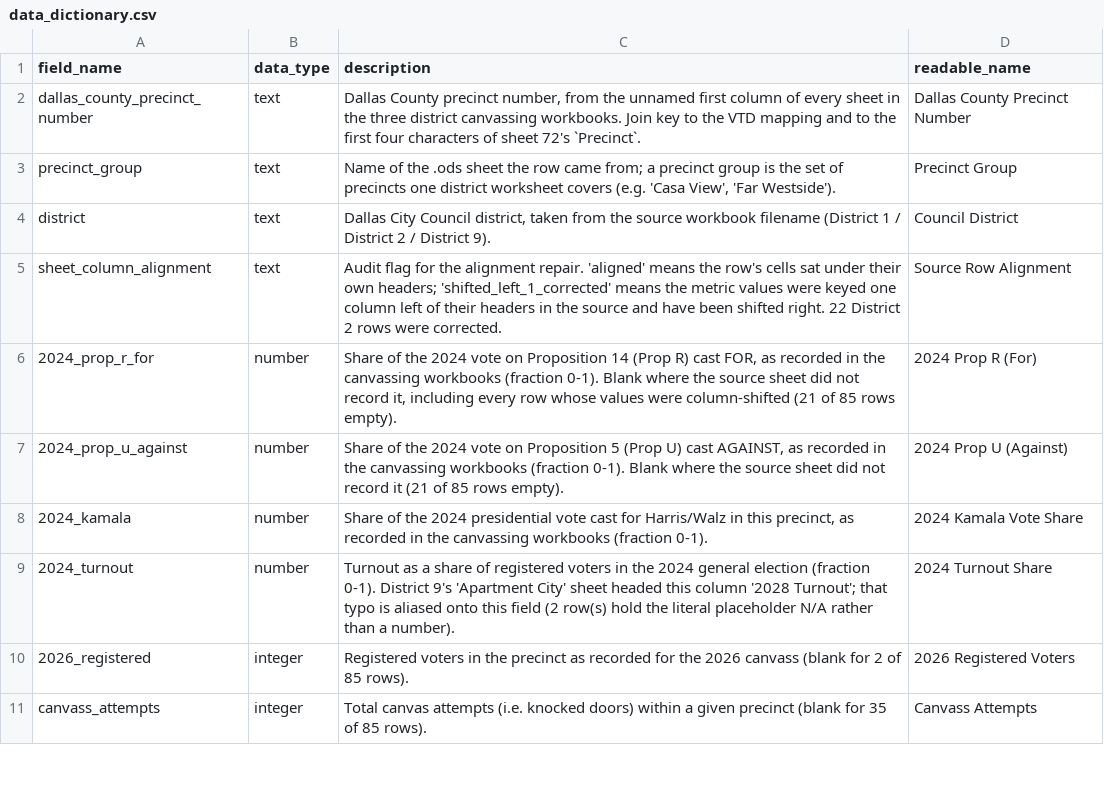
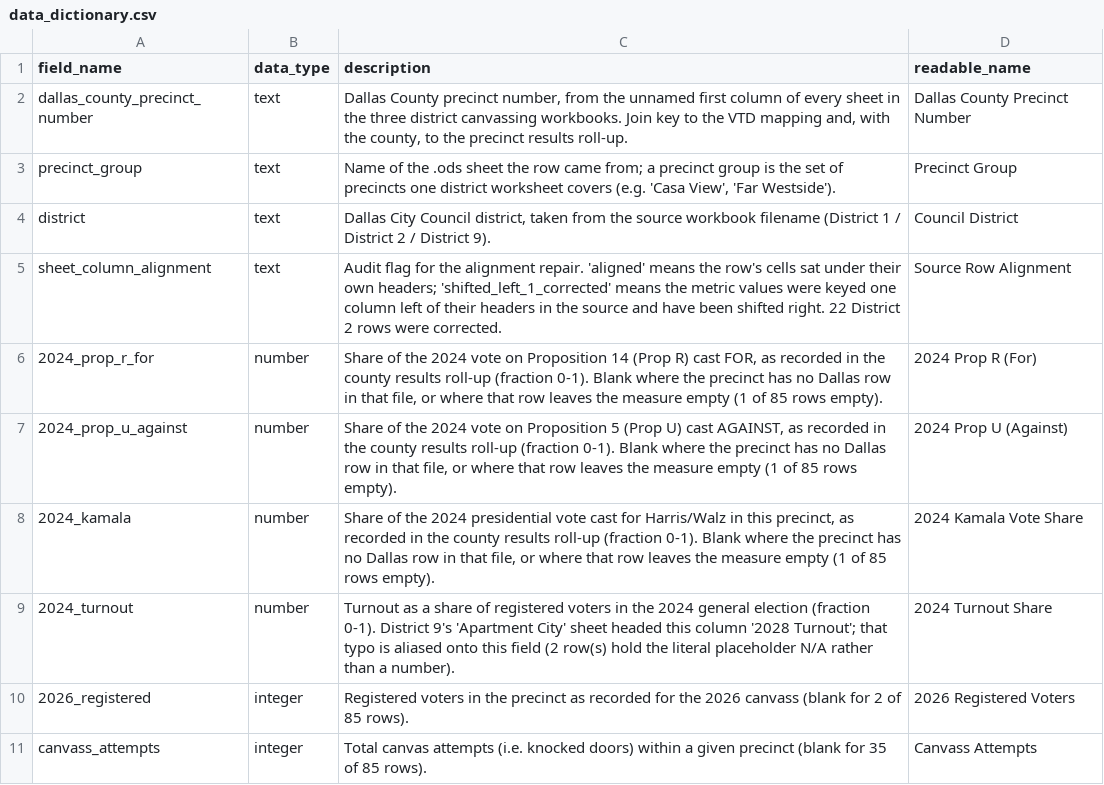
Before and after one commit to log-linear/dsa_ntx_midterm_canvassing_analysis_2026, a CSV file: data/data_dictionary.csv, drawn as a sheet; only a part is shown; the diff covers the shown part only.

Commit message:
Updated election results

```diff
--- a/data/data_dictionary.csv
+++ b/data/data_dictionary.csv
@@ -1,3 +1,3 @@
 field_name,data_type,description,readable_name
-dallas_county_precinct_number,text,"Dallas County precinct number, from the unnamed first column of every sheet in the three district canvassing workbooks. Join key to the VTD mapping and to the first four characters of sheet 72's `Precinct`.",Dallas County Precinct Number
+dallas_county_precinct_number,text,"Dallas County precinct number, from the unnamed first column of every sheet in the three district canvassing workbooks. Join key to the VTD mapping and, with the county, to the precinct results roll-up.",Dallas County Precinct Number
 precinct_group,text,"Name of the .ods sheet the row came from; a precinct group is the set of precincts one district worksheet covers (e.g. 'Casa View', 'Far Westside').",Precinct Group
@@ -5,5 +5,5 @@ district,text,"Dallas City Council district, taken from the source workbook file
 sheet_column_alignment,text,Audit flag for the alignment repair. 'aligned' means the row's cells sat under their own headers; 'shifted_left_1_corrected' means the metric values were keyed one column left of their headers in the source and have been shifted right. 22 District 2 rows were corrected.,Source Row Alignment
-2024_prop_r_for,number,"Share of the 2024 vote on Proposition 14 (Prop R) cast FOR, as recorded in the canvassing workbooks (fraction 0-1). Blank where the source sheet did not record it, including every row whose values were column-shifted (21 of 85 rows empty).",2024 Prop R (For)
-2024_prop_u_against,number,"Share of the 2024 vote on Proposition 5 (Prop U) cast AGAINST, as recorded in the canvassing workbooks (fraction 0-1). Blank where the source sheet did not record it (21 of 85 rows empty).",2024 Prop U (Against)
-2024_kamala,number,"Share of the 2024 presidential vote cast for Harris/Walz in this precinct, as recorded in the canvassing workbooks (fraction 0-1).",2024 Kamala Vote Share
+2024_prop_r_for,number,"Share of the 2024 vote on Proposition 14 (Prop R) cast FOR, as recorded in the county results roll-up (fraction 0-1). Blank where the precinct has no Dallas row in that file, or where that row leaves the measure empty (1 of 85 rows empty).",2024 Prop R (For)
+2024_prop_u_against,number,"Share of the 2024 vote on Proposition 5 (Prop U) cast AGAINST, as recorded in the county results roll-up (fraction 0-1). Blank where the precinct has no Dallas row in that file, or where that row leaves the measure empty (1 of 85 rows empty).",2024 Prop U (Against)
+2024_kamala,number,"Share of the 2024 presidential vote cast for Harris/Walz in this precinct, as recorded in the county results roll-up (fraction 0-1). Blank where the precinct has no Dallas row in that file, or where that row leaves the measure empty (1 of 85 rows empty).",2024 Kamala Vote Share
 2024_turnout,number,Turnout as a share of registered voters in the 2024 general election (fraction 0-1). District 9's 'Apartment City' sheet headed this column '2028 Turnout'; that typo is aliased onto this field (2 row(s) hold the literal placeholder N/A rather than a number).,2024 Turnout Share
```
Also changed, not shown: 17 added rows and 8 removed rows elsewhere in this file, 9 other files.
